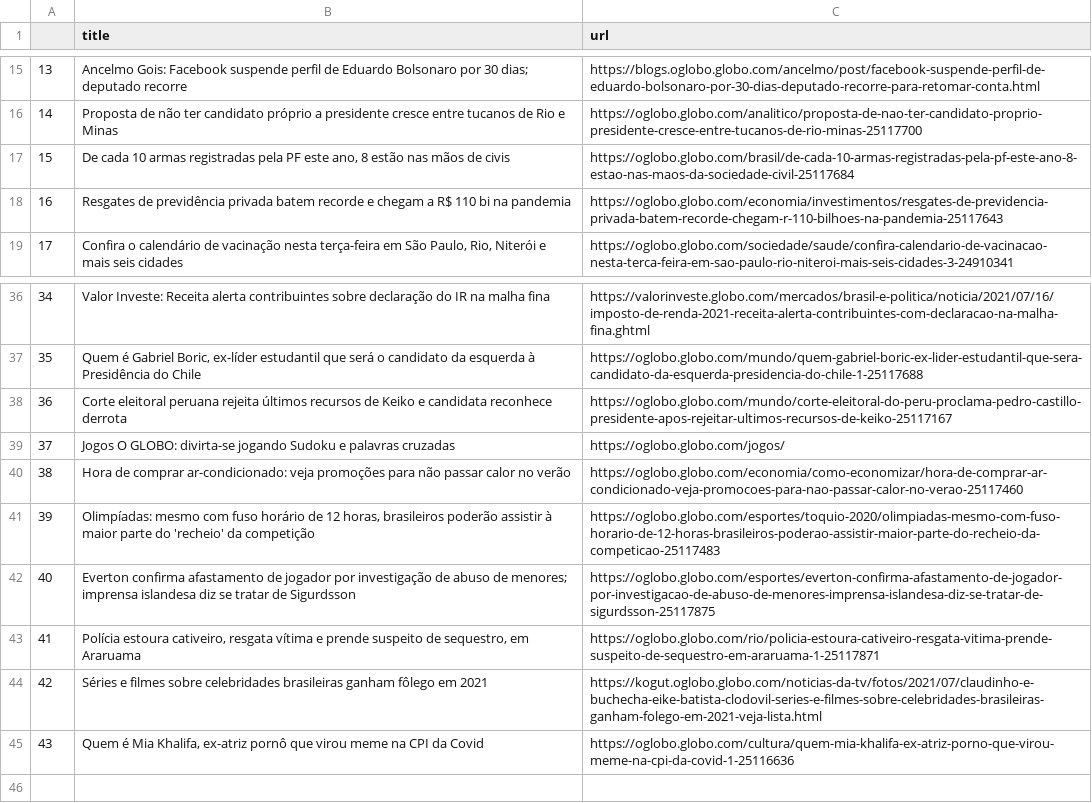
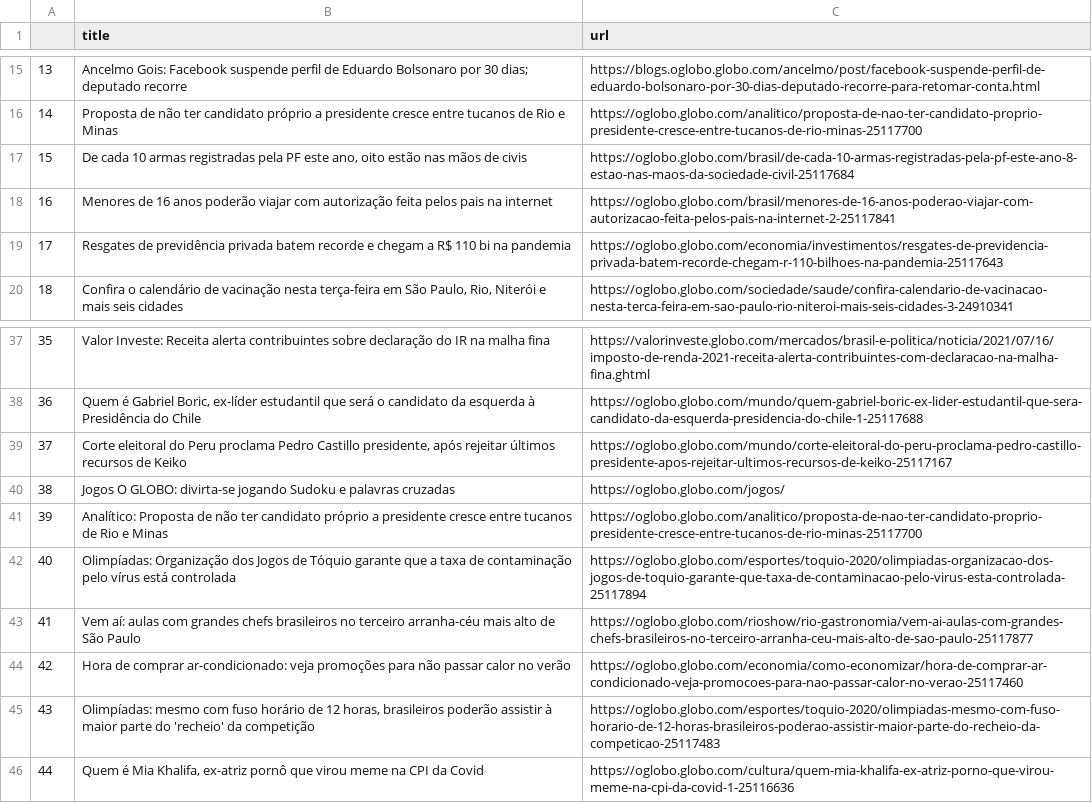
Before and after one commit to belisards/oglobo_headlines, a CSV file: oglobo-headlines.csv, drawn as a sheet; only a part is shown, gaps mark what is left out; removed rows and columns are numbered as before the commit, all else as after; the diff names each change by its address in the sheet, - before the commit and + after, or states it on an @@ line.

```diff
--- a/oglobo-headlines.csv
+++ b/oglobo-headlines.csv
-B17 (title): …este ano, 8 estão nas…
+B17 (title): …este ano, oito estão nas…
+row 18: 16 | Menores de 16 anos poderão viajar com autorização feita pelos pais na internet | https://oglobo.globo.com/brasil/menores-de-16-anos-poderao-viajar-com-autorizacao-feita-pelos-pais-na-internet-2-25117841
@@ column A renumbered from row 19 down @@
-B39 (title): Corte eleitoral peruana rejeita últimos recursos de Keiko e candidata reconhece derrota
+B39 (title): Corte eleitoral do Peru proclama Pedro Castillo presidente, após rejeitar últimos recursos de Keiko
+row 41: 39 | Analítico: Proposta de não ter candidato próprio a presidente cresce entre tucanos de Rio e Minas | https://oglobo.globo.com/analitico/proposta-de-nao-ter-candidato-proprio-presidente-cresce-entre-tucanos-de-rio-minas-25117700
+row 42: 40 | Olimpíadas: Organização dos Jogos de Tóquio garante que a taxa de contaminação pelo vírus está controlada | https://oglobo.globo.com/esportes/toquio-2020/olimpiadas-organizacao-dos-jogos-de-toquio-garante-que-taxa-de-contaminacao-pelo-virus-esta-controlada-25117894
+row 43: 41 | Vem aí: aulas com grandes chefs brasileiros no terceiro arranha-céu mais alto de São Paulo | https://oglobo.globo.com/rioshow/rio-gastronomia/vem-ai-aulas-com-grandes-chefs-brasileiros-no-terceiro-arranha-ceu-mais-alto-de-sao-paulo-25117877
-row 42: 40 | Everton confirma afastamento de jogador por investigação de abuso de menores; imprensa islandesa diz se tratar de Sigurdsson | https://oglobo.globo.com/esportes/everton-confirma-afastamento-de-jogador-por-investigacao-de-abuso-de-menores-imprensa-islandesa-diz-se-tratar-de-sigurdsson-25117875
-row 43: 41 | Polícia estoura cativeiro, resgata vítima e prende suspeito de sequestro, em Araruama | https://oglobo.globo.com/rio/policia-estoura-cativeiro-resgata-vitima-prende-suspeito-de-sequestro-em-araruama-1-25117871
-row 44: 42 | Séries e filmes sobre celebridades brasileiras ganham fôlego em 2021 | https://kogut.oglobo.globo.com/noticias-da-tv/fotos/2021/07/claudinho-e-buchecha-eike-batista-clodovil-series-e-filmes-sobre-celebridades-brasileiras-ganham-folego-em-2021-veja-lista.html
```
